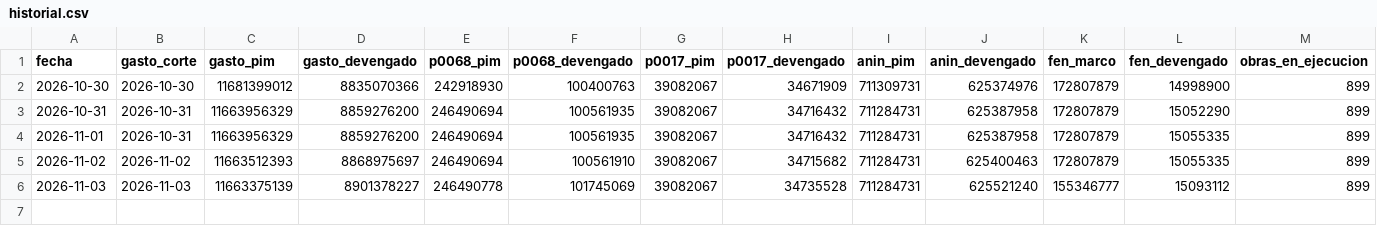
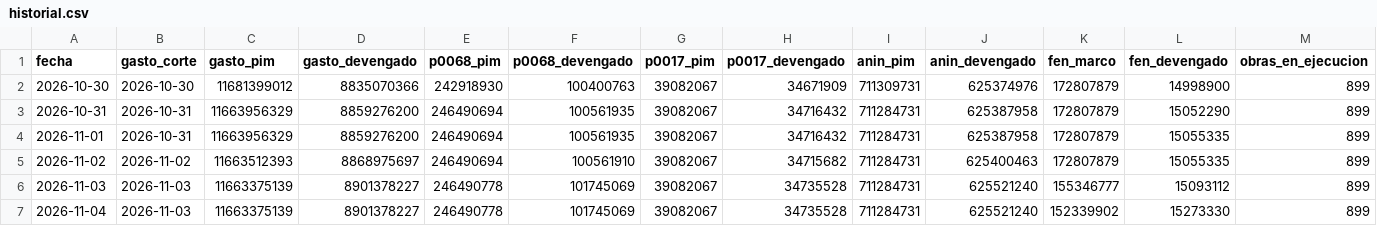
Before and after one commit to nicolas-lozg0/observatorio-fen-piura, a CSV file: docs/data/historial.csv, drawn as a sheet; only a part is shown; rows hold the shown columns only; the diff names each change by its address in the sheet, - before the commit and + after, or states it on an @@ line.

```diff
--- a/docs/data/historial.csv
+++ b/docs/data/historial.csv
+row 7: 2026-11-04 | 2026-11-03 | 11663375139 | 8901378227 | 246490778 | 101745069 | 39082067 | 34735528 | 711284731 | 625521240 | 152339902 | 15273330 | 899
```
Also changed, not shown: 4 other files.
